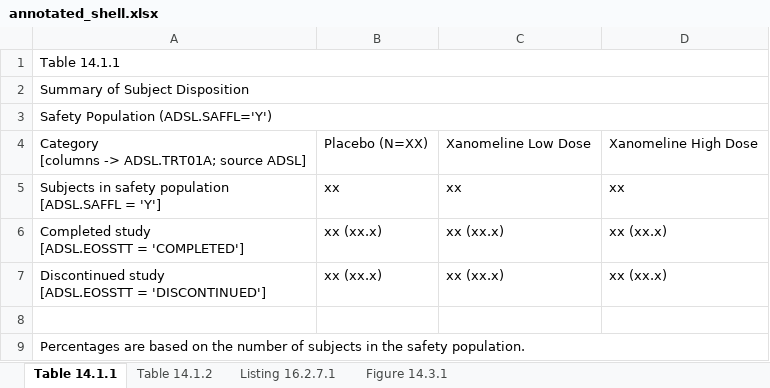
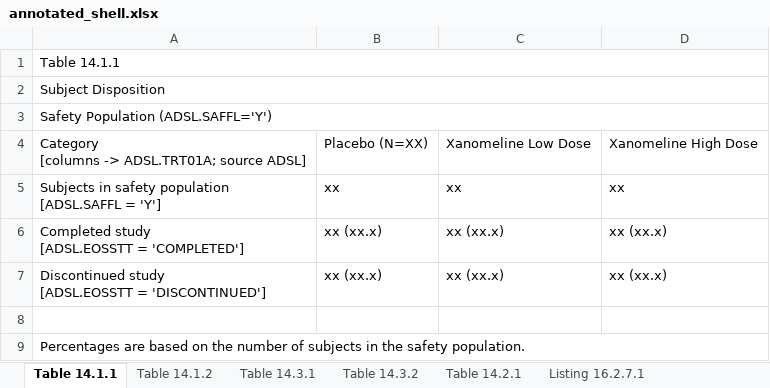
Before and after one commit to tavakohr/arsbridge, an Excel workbook: inst/extdata/example_cdsc_alz_201/annotated_shell.xlsx, sheet Table 14.1.1, drawn as a sheet; values as stored, in another font and other column widths than the file's, no borders; the diff names each change by its address in the sheet, - before the commit and + after, or states it on an @@ line.

```diff
--- a/inst/extdata/example_cdsc_alz_201/annotated_shell.xlsx (sheet Table 14.1.1)
+++ b/inst/extdata/example_cdsc_alz_201/annotated_shell.xlsx (sheet Table 14.1.1)
+sheet tab: Table 14.3.1
+sheet tab: Table 14.3.2
+sheet tab: Table 14.2.1
-A2: Summary of Subject Disposition
+A2: Subject Disposition
```
Also changed, not shown: other sheet tabs, inputs/adam_spec_CDSC-ALZ-201.xlsx, inst/extdata/example_cdsc_alz_201/adam_spec.xlsx, 9 other files.
